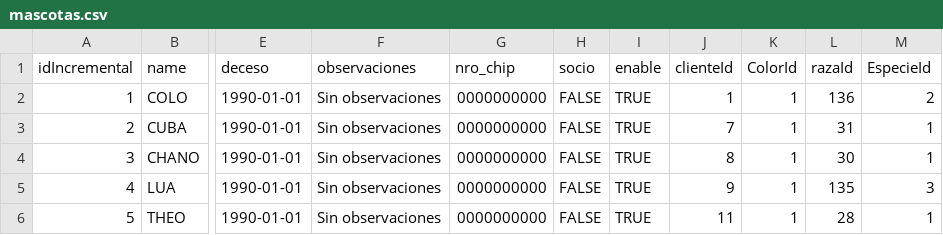
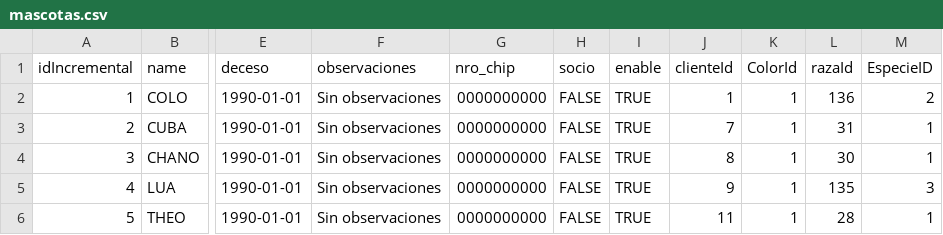
Before and after one commit to axelescobarr/archivos-csv, a CSV file: mascotas.csv, drawn as a sheet; only a part is shown, gaps mark what is left out; the diff names each change by its address in the sheet, - before the commit and + after, or states it on an @@ line.

Commit message:
cambios

```diff
--- a/mascotas.csv
+++ b/mascotas.csv
-M1: EspecieId
+M1: EspecieID
```
